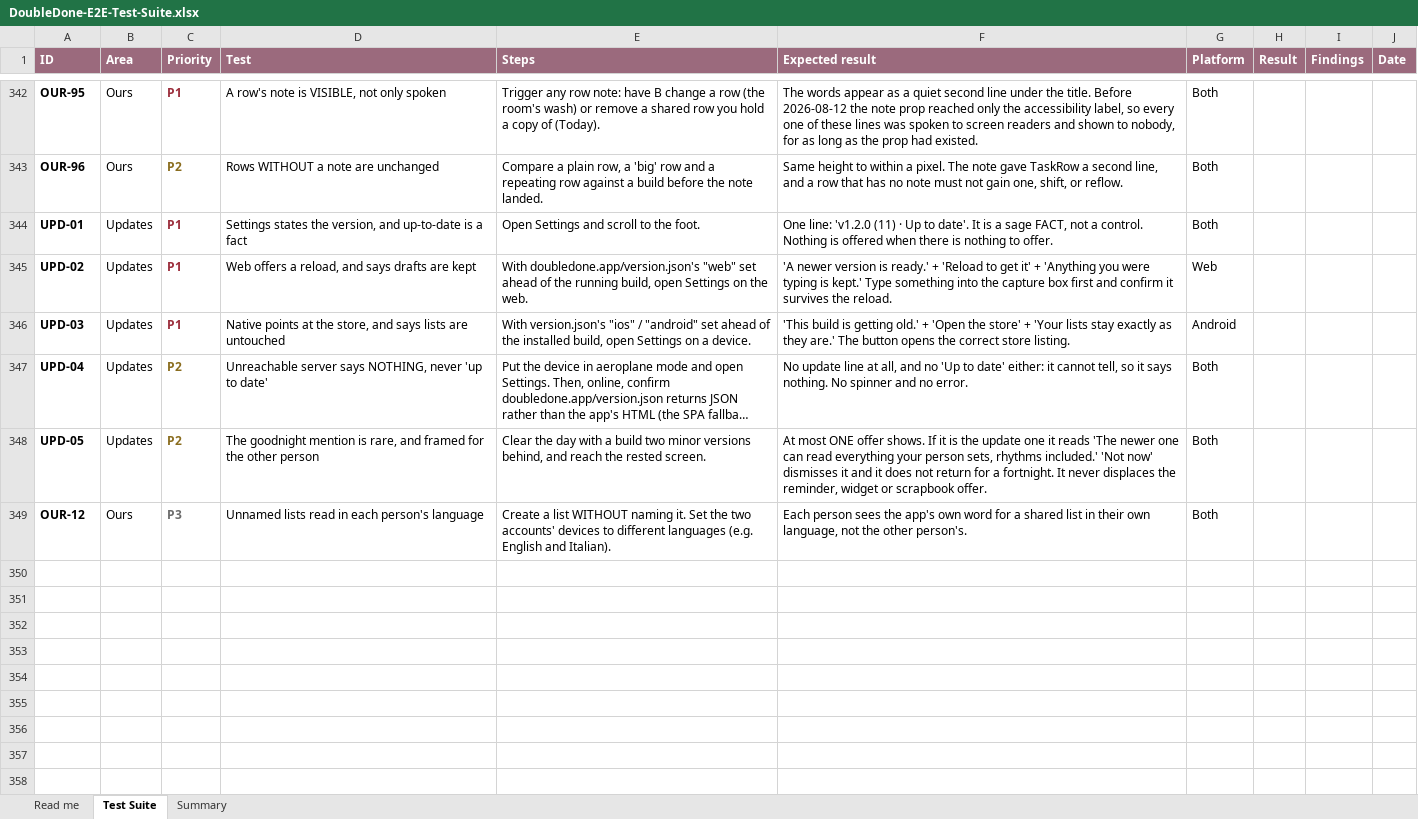
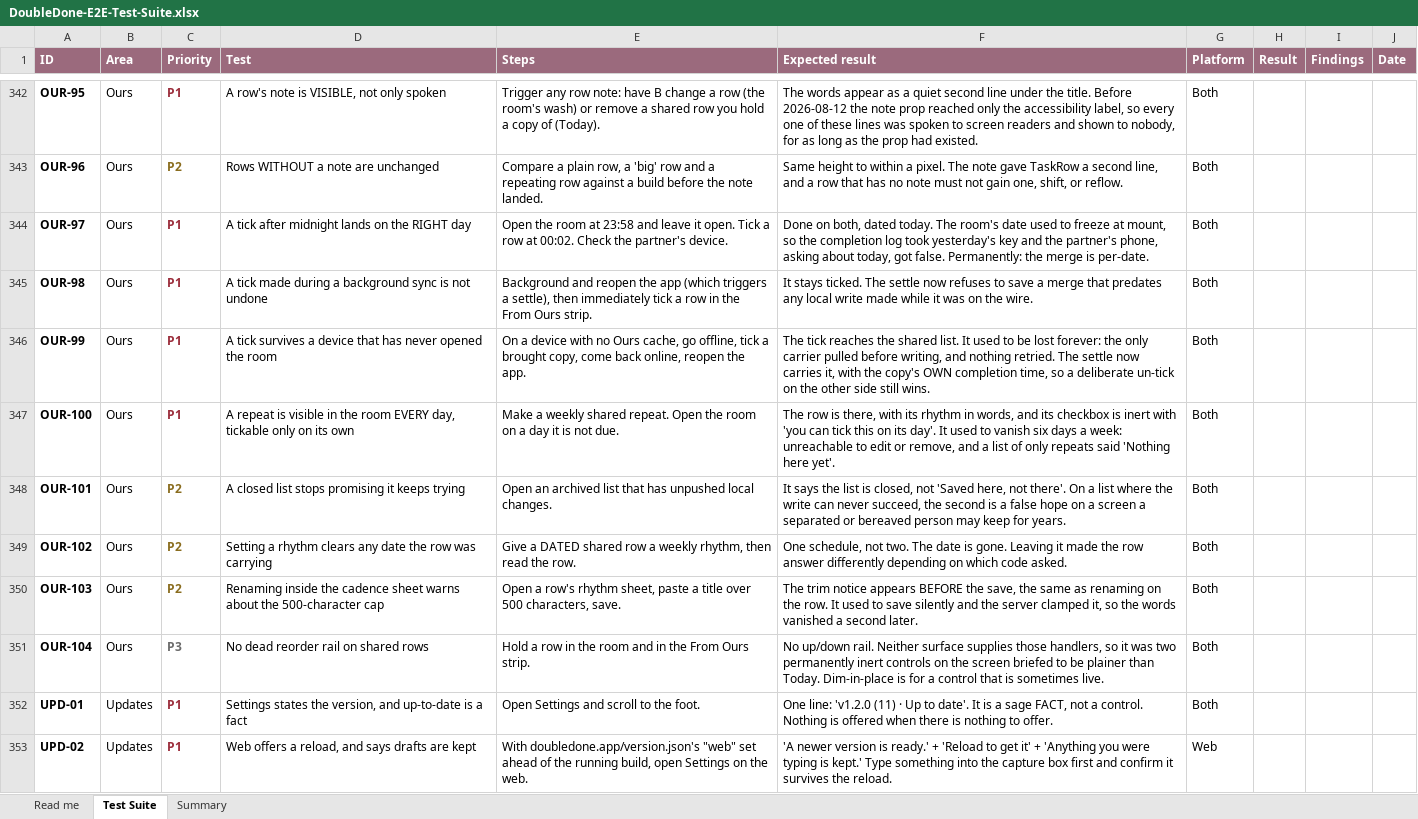
Before and after one commit to melroyds/doubledone, an Excel workbook: docs/qa/DoubleDone-E2E-Test-Suite.xlsx, sheet Test Suite, drawn as a sheet; only a part is shown, gaps mark what is left out; the shorter side is filled out with more unchanged rows; long unchanged cells end in …; values as stored, in another font and other column widths than the file's, no borders; conditional formats not drawn; the diff names each change by its address in the sheet, - before the commit and + after, or states it on an @@ line.

Commit message:
fix(ours): the last of the audit, including a repeat you could not reach
A repeat is now ON THE LIST every day and tickable only on its own. Placing it by
its cadence hid "every Monday" from the room six days a week: unreachable to edit,
unreachable to remove, and a household whose list is only repeats was told
"Nothing here yet". The original reasoning was sound too and documented (showing it
every day made it tappable on a wrong day, writing a completion for the wrong date
into the shared log), so neither option was right. The room IS the list; which day a
repeat is due is a separate question, now answered by tickableInRoom. Only possible
because `inert` renders as of this morning.

openInRoom is deleted. I wrote it for Tier 2, shipped washedSince instead, and left
it with zero call sites: I added to the dead-wiring pile in the same session I was
clearing it. A call site is the only proof, and tests, types and review all pass
happily without one.

Setting a rhythm now clears any date the row carried, so a shared row can never
hold two contradictory schedules. Renaming inside the cadence sheet warns about the
500-character cap before saving, as renaming on the row already did.

The reorder rail is absent where it can never work, rather than permanently dimmed.

Four comments asserted the opposite of the shipped code, all where a reversal
landed and the prose did not. The worst was settleSharedCopies' docstring, the
first thing a reader hits, still describing the pre-reversal Lookback rule.

```diff
--- a/docs/qa/DoubleDone-E2E-Test-Suite.xlsx (sheet Test Suite)
+++ b/docs/qa/DoubleDone-E2E-Test-Suite.xlsx (sheet Test Suite)
+row 344: OUR-97 | Ours | P1 | A tick after midnight lands on the RIGHT day | Open the room at 23:58 and leave it open. Tick a row at 00:02. Check the partner's device. | Done on both, dated today. The room's date used to freeze at mount, so the completion log took yesterday's key and the partner's phone, asking about today, got false. Permanently: the merge is per-date. | Both
+row 345: OUR-98 | Ours | P1 | A tick made during a background sync is not undone | Background and reopen the app (which triggers a settle), then immediately tick a row in the From Ours strip. | It stays ticked. The settle now refuses to save a merge that predates any local write made while it was on the wire. | Both
+row 346: OUR-99 | Ours | P1 | A tick survives a device that has never opened the room | On a device with no Ours cache, go offline, tick a brought copy, come back online, reopen the app. | The tick reaches the shared list. It used to be lost forever: the only carrier pulled before writing, and nothing retried. The settle now carries it, with the copy's OWN completion time, so a deliberate un-tick on the other side still wins. | Both
+row 347: OUR-100 | Ours | P1 | A repeat is visible in the room EVERY day, tickable only on its own | Make a weekly shared repeat. Open the room on a day it is not due. | The row is there, with its rhythm in words, and its checkbox is inert with 'you can tick this on its day'. It used to vanish six days a week: unreachable to edit or remove, and a list of only repeats said 'Nothing here yet'. | Both
+row 348: OUR-101 | Ours | P2 | A closed list stops promising it keeps trying | Open an archived list that has unpushed local changes. | It says the list is closed, not 'Saved here, not there'. On a list where the write can never succeed, the second is a false hope on a screen a separated or bereaved person may keep for years. | Both
+row 349: OUR-102 | Ours | P2 | Setting a rhythm clears any date the row was carrying | Give a DATED shared row a weekly rhythm, then read the row. | One schedule, not two. The date is gone. Leaving it made the row answer differently depending on which code asked. | Both
+row 350: OUR-103 | Ours | P2 | Renaming inside the cadence sheet warns about the 500-character cap | Open a row's rhythm sheet, paste a title over 500 characters, save. | The trim notice appears BEFORE the save, the same as renaming on the row. It used to save silently and the server clamped it, so the words vanished a second later. | Both
+row 351: OUR-104 | Ours | P3 | No dead reorder rail on shared rows | Hold a row in the room and in the From Ours strip. | No up/down rail. Neither surface supplies those handlers, so it was two permanently inert controls on the screen briefed to be plainer than Today. Dim-in-place is for a control that is sometimes live. | Both
```
Also changed, not shown: sheet Summary, 14 other files.
